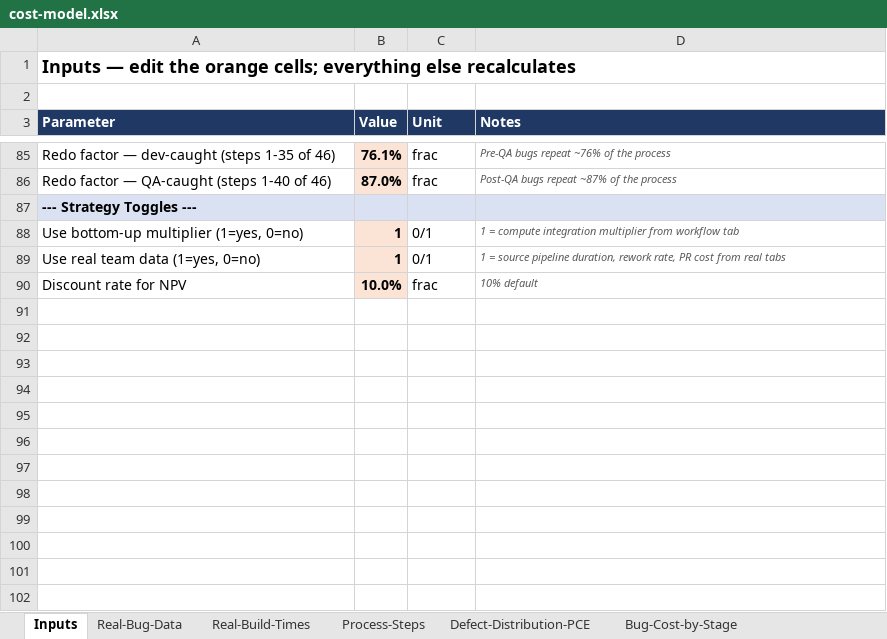
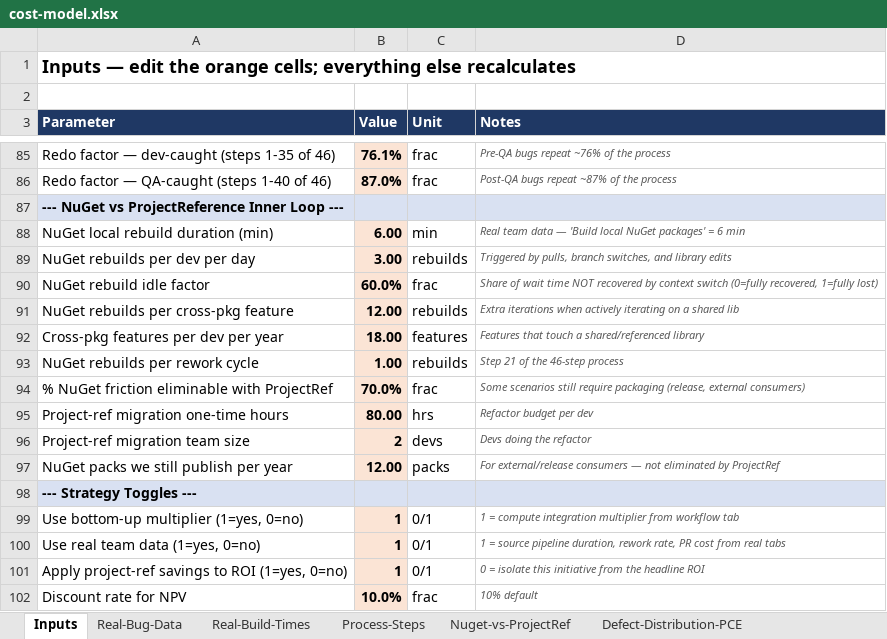
Before and after one commit to kg349/local-dev-roi-business-case, an Excel workbook: cost-model.xlsx, sheet Inputs, drawn as a sheet; only a part is shown, gaps mark what is left out; values as stored, in another font and other column widths than the file's, no borders; the diff names each change by its address in the sheet, - before the commit and + after, or states it on an @@ line.

```diff
--- a/cost-model.xlsx (sheet Inputs)
+++ b/cost-model.xlsx (sheet Inputs)
+sheet tab: Nuget-vs-ProjectRef
+row 87: --- NuGet vs ProjectReference Inner Loop ---
+row 88: NuGet local rebuild duration (min) | 6.00 | min | Real team data — 'Build local NuGet packages' = 6 min
+row 89: NuGet rebuilds per dev per day | 3.00 | rebuilds | Triggered by pulls, branch switches, and library edits
+row 90: NuGet rebuild idle factor | 60.0% | frac | Share of wait time NOT recovered by context switch (0=fully recovered, 1=fully lost)
+row 91: NuGet rebuilds per cross-pkg feature | 12.00 | rebuilds | Extra iterations when actively iterating on a shared lib
+row 92: Cross-pkg features per dev per year | 18.00 | features | Features that touch a shared/referenced library
+row 93: NuGet rebuilds per rework cycle | 1.00 | rebuilds | Step 21 of the 46-step process
+row 94: % NuGet friction eliminable with ProjectRef | 70.0% | frac | Some scenarios still require packaging (release, external consumers)
+row 95: Project-ref migration one-time hours | 80.00 | hrs | Refactor budget per dev
+row 96: Project-ref migration team size | 2 | devs | Devs doing the refactor
+row 97: NuGet packs we still publish per year | 12.00 | packs | For external/release consumers — not eliminated by ProjectRef
+row 101: Apply project-ref savings to ROI (1=yes, 0=no) | 1 | 0/1 | 0 = isolate this initiative from the headline ROI
```
Also changed, not shown: sheet ROI-Summary, 5 other files.
